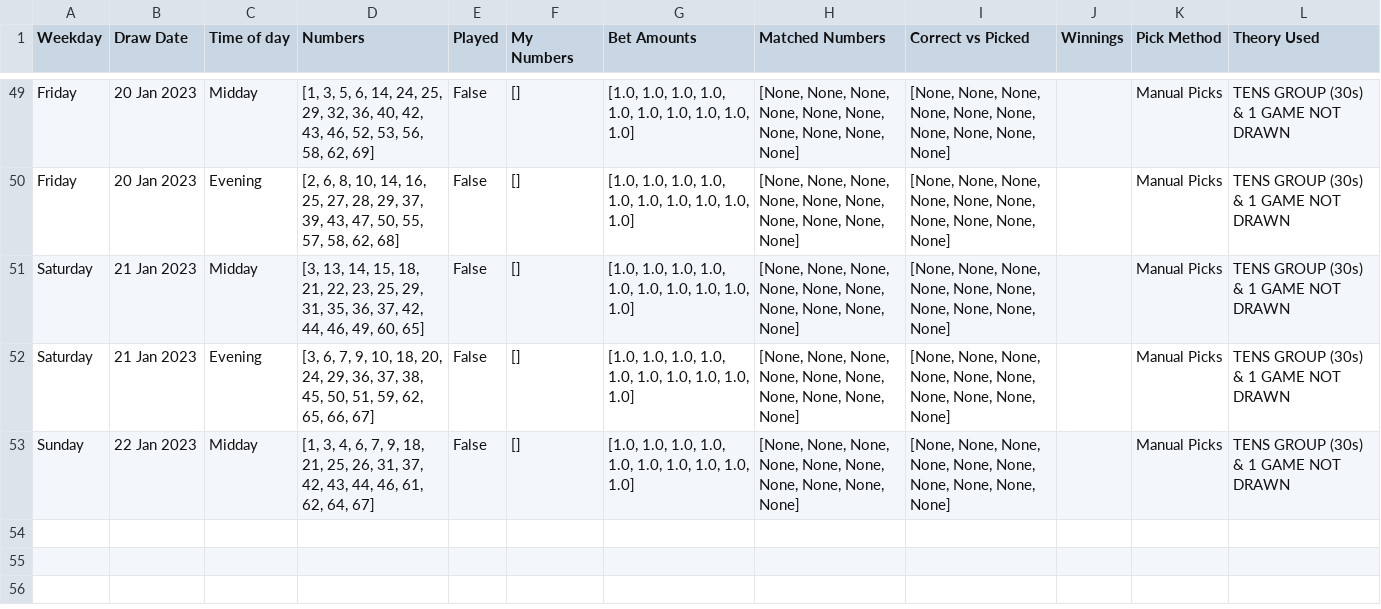
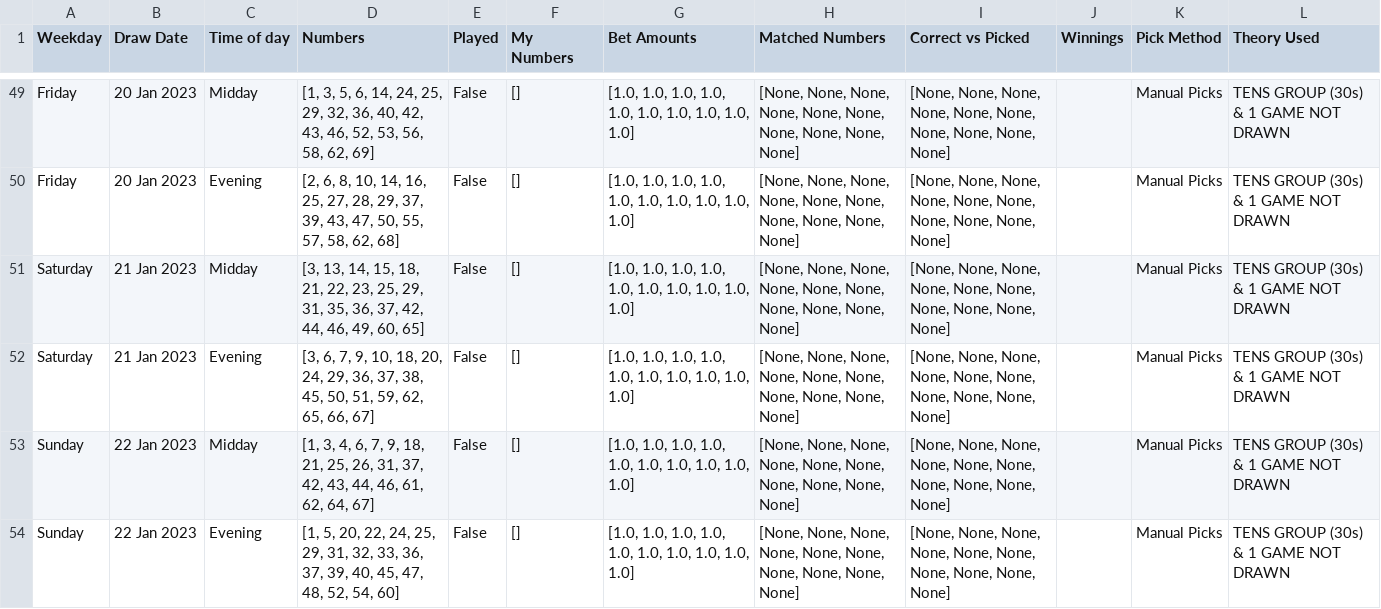
Before and after one commit to Peterstangolis/lottery_tracking_dashboard, a CSV file: data/keno_lottery_stats.csv, drawn as a sheet; only a part is shown, gaps mark what is left out; the diff names each change by its address in the sheet, - before the commit and + after, or states it on an @@ line.

```diff
--- a/data/keno_lottery_stats.csv
+++ b/data/keno_lottery_stats.csv
+row 54: Sunday | 22 Jan 2023 | Evening | [1, 5, 20, 22, 24, 25, 29, 31, 32, 33, 36, 37, 39, 40, 45, 47, 48, 52, 54, 60] | False | [] | [1.0, 1.0, 1.0, 1.0, 1.0, 1.0, 1.0, 1.0, 1.0, 1.0] | [None, None, None, None, None, None, None, None, None, None] | [None, None, None, None, None, None, None, None, None, None] |  | Manual Picks | TENS GROUP (30s) & 1 GAME NOT DRAWN
```
Also changed, not shown: data/keno_lottery_analysis.csv, data/lottery_num_tracking.csv, 1 other file.
